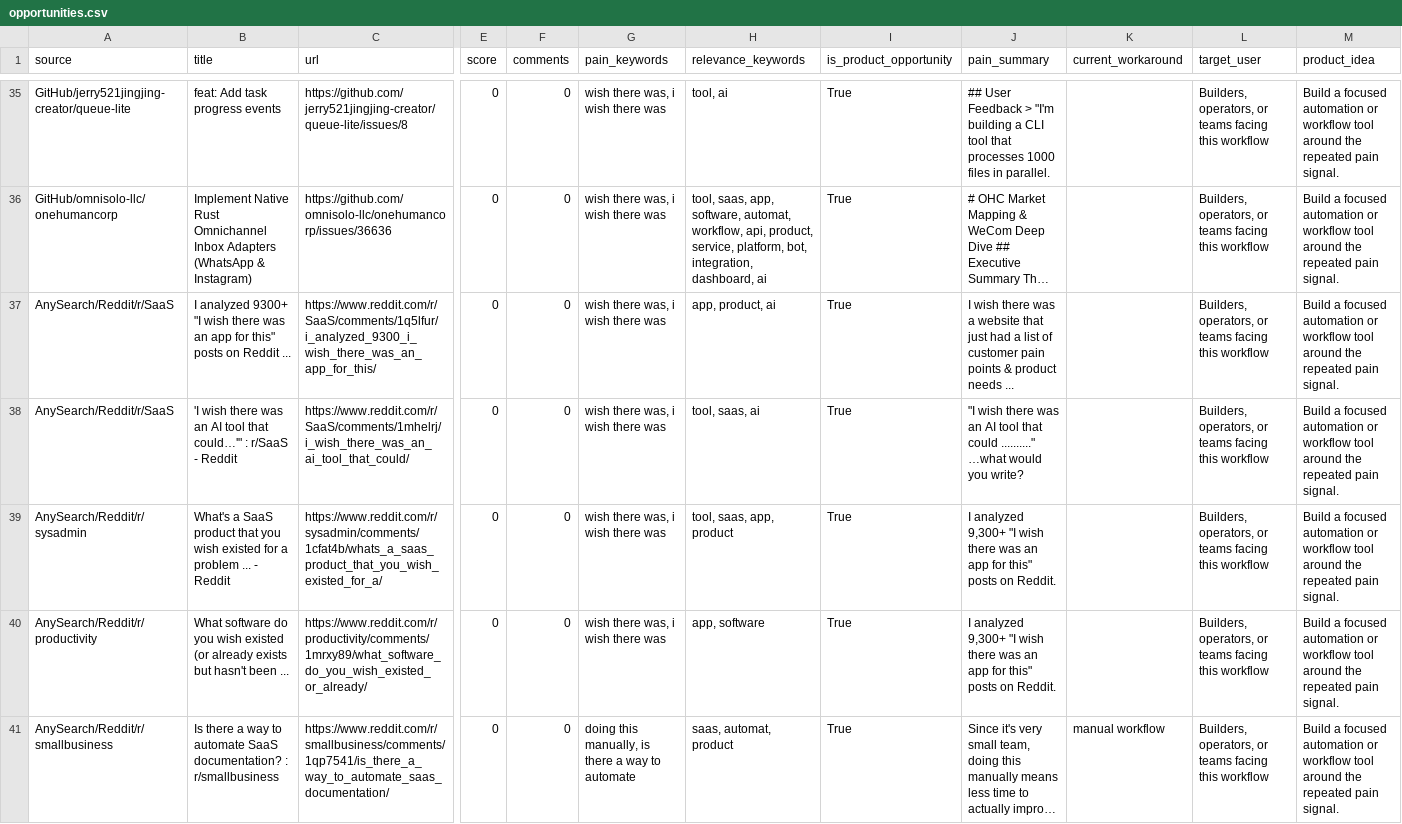
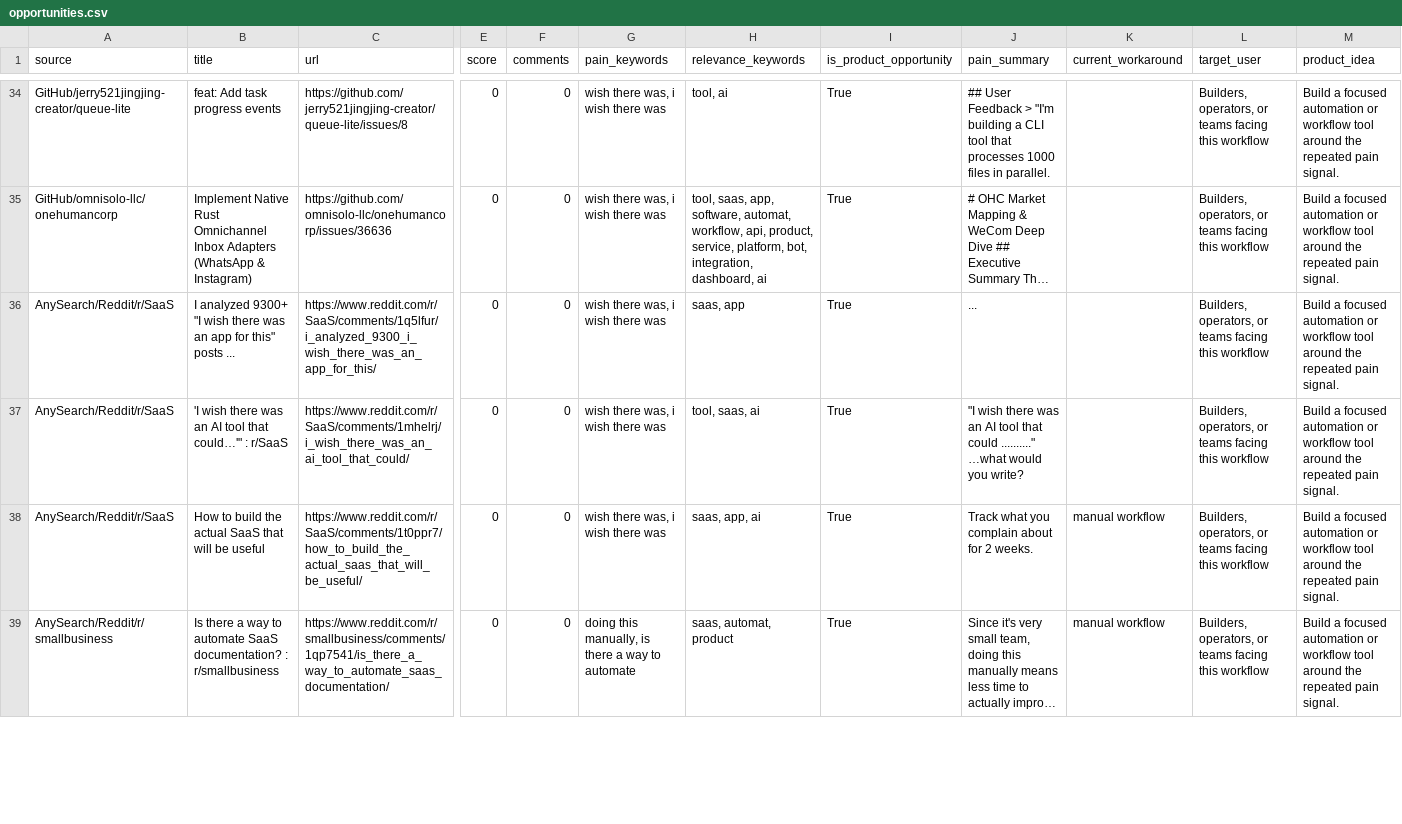
Before and after one commit to jaxxchen003/microsaas-radar, a CSV file: output/opportunities.csv, drawn as a sheet; only a part is shown, gaps mark what is left out; long unchanged cells end in …; removed rows and columns are numbered as before the commit, all else as after; rows hold the shown columns only; the diff covers the shown part only; the diff names each change by its address in the sheet, - before the commit and + after, or states it on an @@ line.

```diff
--- a/output/opportunities.csv
+++ b/output/opportunities.csv
-B36 (title): …this" posts on Reddit ...
+B36 (title): …this" posts ...
-H36 (relevance_keywords): app, product, ai
+H36 (relevance_keywords): saas, app
-J36 (pain_summary): I wish there was a website that just had a list of customer pain points & product needs ...
+J36 (pain_summary): ...
-B37 (title): …: r/SaaS - Reddit
+B37 (title): …: r/SaaS
-A38 (source): AnySearch/Reddit/r/sysadmin
+A38 (source): AnySearch/Reddit/r/SaaS
-B38 (title): What's a SaaS product that you wish existed for a problem ... - Reddit
+B38 (title): How to build the actual SaaS that will be useful
-C38 (url): https://www.reddit.com/r/sysadmin/comments/1cfat4b/whats_a_saas_product_that_you_wish_existed_for_a/
+C38 (url): https://www.reddit.com/r/SaaS/comments/1t0ppr7/how_to_build_the_actual_saas_that_will_be_useful/
-H38 (relevance_keywords): tool, saas, app, product
+H38 (relevance_keywords): saas, app, ai
-J38 (pain_summary): I analyzed 9,300+ "I wish there was an app for this" posts on Reddit.
+J38 (pain_summary): Track what you complain about for 2 weeks.
-K38 (current_workaround): (empty)
+K38 (current_workaround): manual workflow
-row 40: AnySearch/Reddit/r/productivity | What software do you wish existed (or already exists but hasn't been ... | https://www.reddit.com/r/productivity/comments/1mrxy89/what_software_do_you_wish_existed_or_already/ | 0 | 0 | wish there was, i wish there was | app, software | True | I analyzed 9,300+ "I wish there was an app for this" posts on Reddit. |  | Builders, operators, or teams facing this workflow | Build a focused automation or workflow tool around the repeated pain signal.
```
Also changed, not shown: 2 added rows, 1 removed row and 2 edited cells elsewhere in this file, 3 other files.
